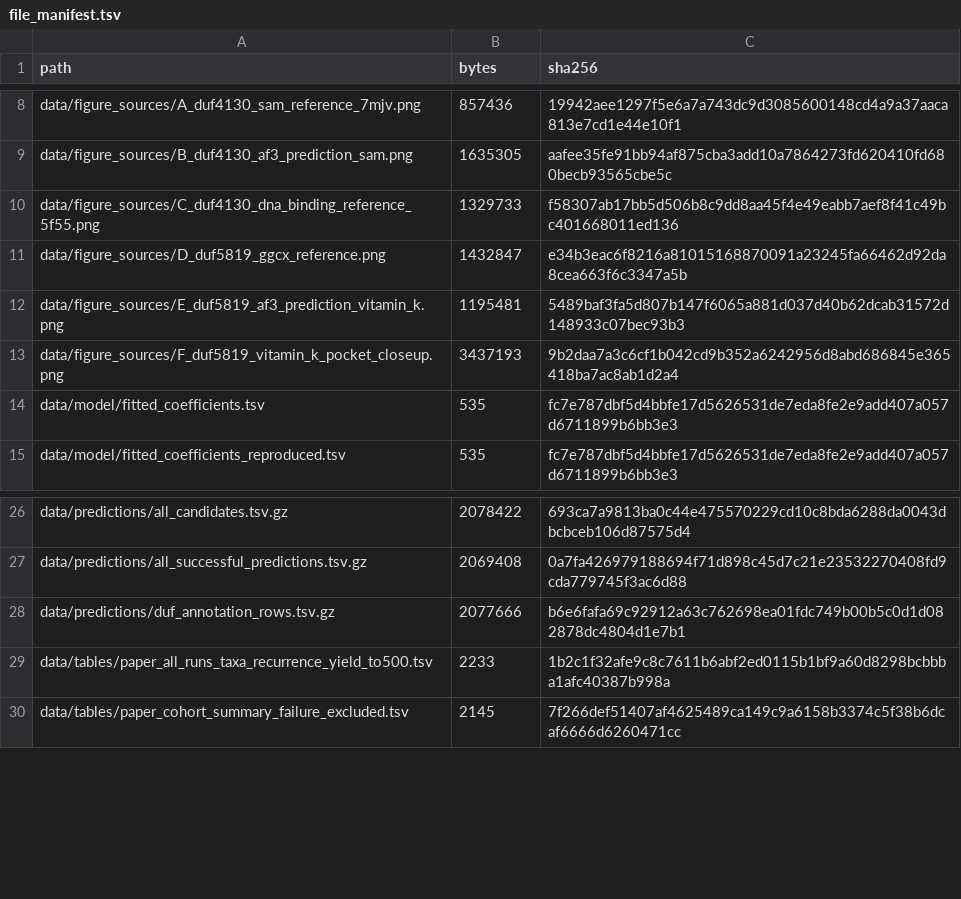
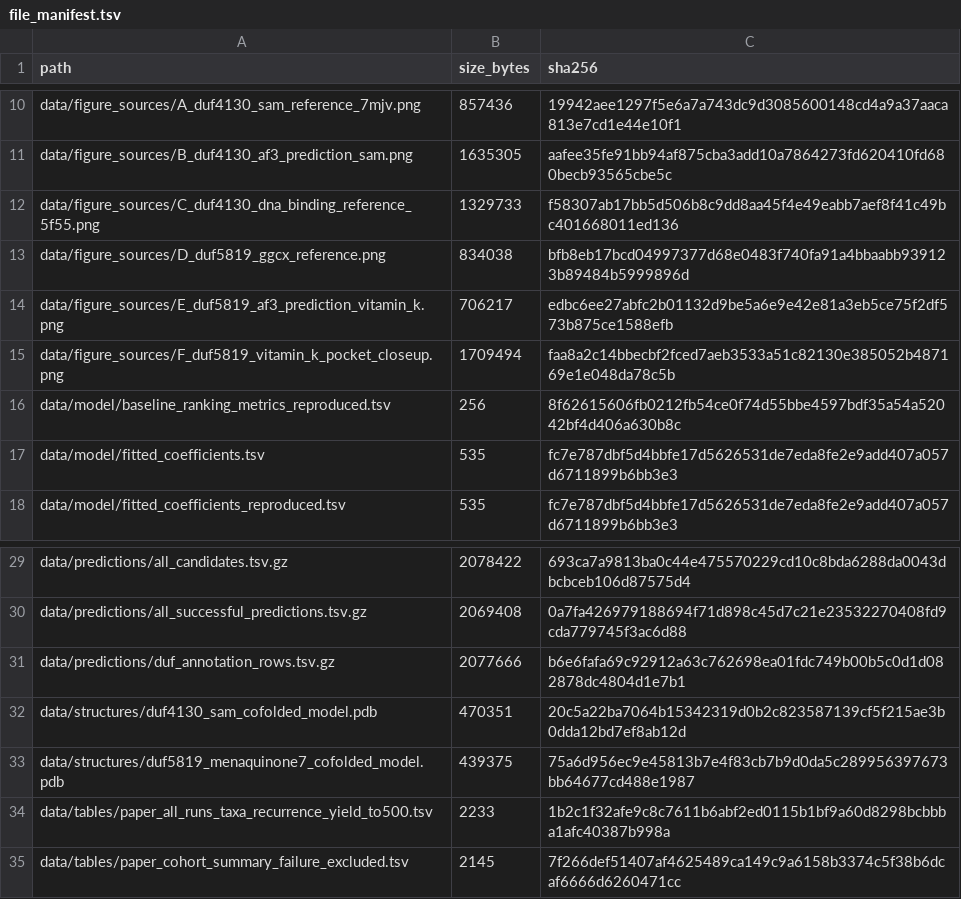
Before and after one commit to linoriep/Proteome-scale-structure-prediction-of-DUF-containing-protein-protein-interactions, a TSV file: metadata/file_manifest.tsv, drawn as a sheet; only a part is shown, gaps mark what is left out; the diff covers the shown part only.

```diff
--- a/metadata/file_manifest.tsv
+++ b/metadata/file_manifest.tsv
@@ -1 +1 @@
-path	bytes	sha256
+path	size_bytes	sha256
@@ -10,5 +12,6 @@ data/figure_sources/B_duf4130_af3_prediction_sam.png	1635305	aafee35fe91bb94af87
 data/figure_sources/C_duf4130_dna_binding_reference_5f55.png	1329733	f58307ab17bb5d506b8c9dd8aa45f4e49eabb7aef8f41c49bc401668011ed136
-data/figure_sources/D_duf5819_ggcx_reference.png	1432847	e34b3eac6f8216a81015168870091a23245fa66462d92da8cea663f6c3347a5b
-data/figure_sources/E_duf5819_af3_prediction_vitamin_k.png	1195481	5489baf3fa5d807b147f6065a881d037d40b62dcab31572d148933c07bec93b3
-data/figure_sources/F_duf5819_vitamin_k_pocket_closeup.png	3437193	9b2daa7a3c6cf1b042cd9b352a6242956d8abd686845e365418ba7ac8ab1d2a4
+data/figure_sources/D_duf5819_ggcx_reference.png	834038	bfb8eb17bcd04997377d68e0483f740fa91a4bbaabb939123b89484b5999896d
+data/figure_sources/E_duf5819_af3_prediction_vitamin_k.png	706217	edbc6ee27abfc2b01132d9be5a6e9e42e81a3eb5ce75f2df573b875ce1588efb
+data/figure_sources/F_duf5819_vitamin_k_pocket_closeup.png	1709494	faa8a2c14bbecbf2fced7aeb3533a51c82130e385052b487169e1e048da78c5b
+data/model/baseline_ranking_metrics_reproduced.tsv	256	8f62615606fb0212fb54ce0f74d55bbe4597bdf35a54a52042bf4d406a630b8c
 data/model/fitted_coefficients.tsv	535	fc7e787dbf5d4bbfe17d5626531de7eda8fe2e9add407a057d6711899b6bb3e3
@@ -28,2 +31,4 @@ data/predictions/all_successful_predictions.tsv.gz	2069408	0a7fa426979188694f71d
 data/predictions/duf_annotation_rows.tsv.gz	2077666	b6e6fafa69c92912a63c762698ea01fdc749b00b5c0d1d082878dc4804d1e7b1
+data/structures/duf4130_sam_cofolded_model.pdb	470351	20c5a22ba7064b15342319d0b2c823587139cf5f215ae3b0dda12bd7ef8ab12d
+data/structures/duf5819_menaquinone7_cofolded_model.pdb	439375	75a6d956ec9e45813b7e4f83cb7b9d0da5c289956397673bb64677cd488e1987
 data/tables/paper_all_runs_taxa_recurrence_yield_to500.tsv	2233	1b2c1f32afe9c8c7611b6abf2ed0115b1bf9a60d8298bcbbba1afc40387b998a
```
Also changed, not shown: 6 added rows, 3 removed rows and 52 edited cells elsewhere in this file, data/tables/paper_separate_channel_training_sensitivity_string900.tsv, metadata/data_dictionary.tsv, 44 other files.
